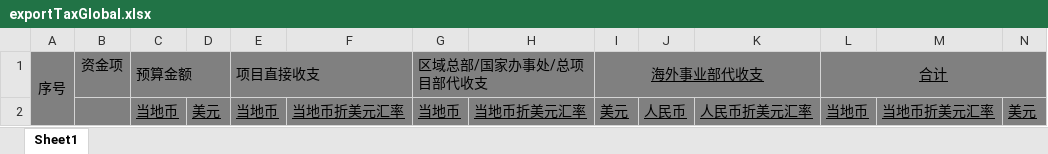
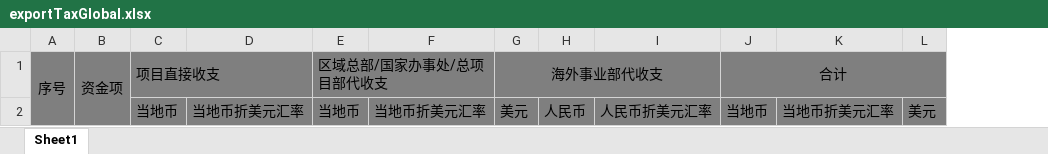
Before and after one commit to hexiansheng-git/opmp, an Excel workbook: Ft-Cloud/ft-services/ft-service-pm/src/main/resources/template/exportTaxGlobal.xlsx, sheet Sheet1, drawn as a sheet; only a part is shown; values as stored, in another font and other column widths than the file's, no borders; removed rows and columns are numbered as before the commit, all else as after; the diff covers the shown part only; the diff names each change by its address in the sheet, - before the commit and + after, or states it on an @@ line.

```diff
--- a/Ft-Cloud/ft-services/ft-service-pm/src/main/resources/template/exportTaxGlobal.xlsx (sheet Sheet1)
+++ b/Ft-Cloud/ft-services/ft-service-pm/src/main/resources/template/exportTaxGlobal.xlsx (sheet Sheet1)
-column C, rows 1-2: 预算金额 | 当地币
-column D, row 2: 美元
+B1:B2 merged
-G1 underline: on
+G1 underline: off
-J1 underline: on
+J1 underline: off
-C2:L2 underline: on
+C2:L2 underline: off
```
Also changed, not shown: cell formats elsewhere in this sheet, Ft-Cloud/ft-services/ft-service-pm/src/main/resources/template/importTaxGlobal.xlsx, 1 other file.
